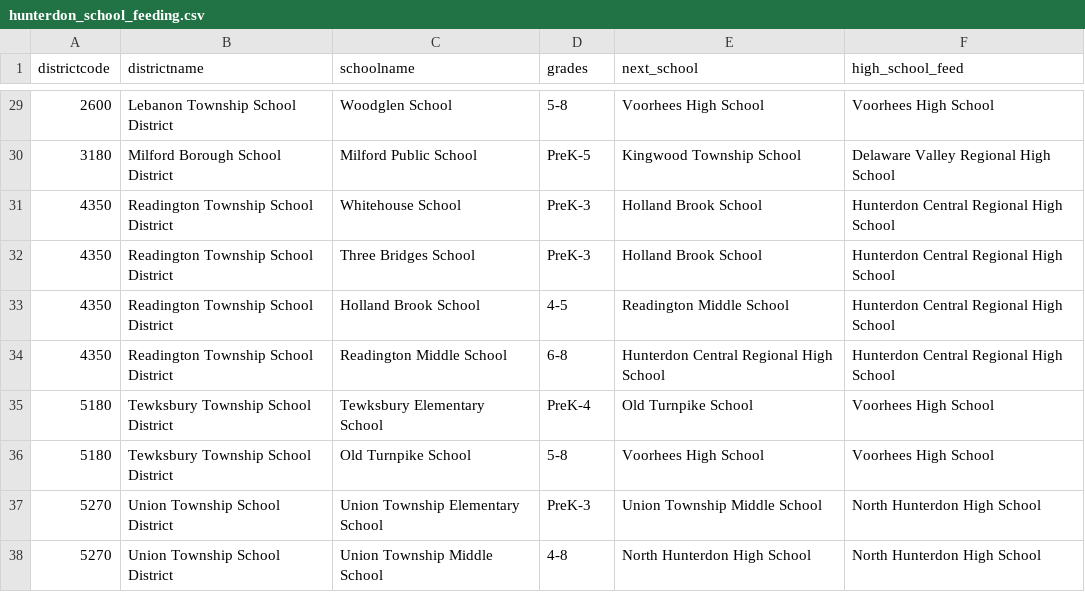
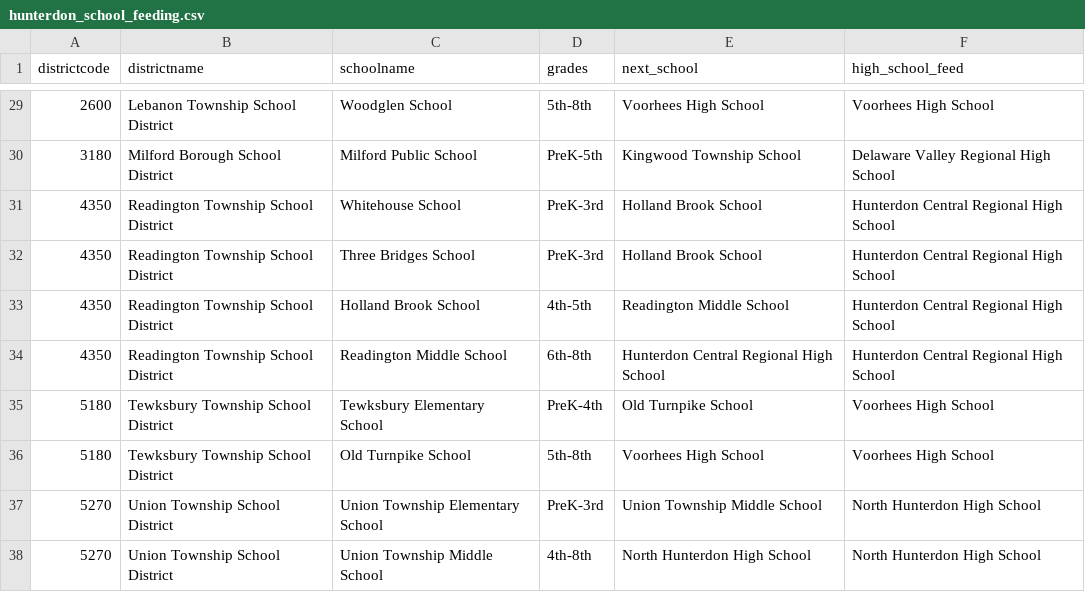
Before and after one commit to sullyvan23/sta220-dashboard_hunterdon, a CSV file: data/hunterdon_school_feeding.csv, drawn as a sheet; only a part is shown, gaps mark what is left out; the diff covers the shown part only.

Commit message:
Edit School Feeding
Edit to make things like school beings 6th to 8th grade not be dates

```diff
--- a/data/hunterdon_school_feeding.csv
+++ b/data/hunterdon_school_feeding.csv
@@ -29,10 +29,10 @@
-2600,Lebanon Township School District,Woodglen School,5-8,Voorhees High School,Voorhees High School
-3180,Milford Borough School District,Milford Public School,PreK-5,Kingwood Township School,Delaware Valley Regional High School
-4350,Readington Township School District,Whitehouse School,PreK-3,Holland Brook School,Hunterdon Central Regional High School
-4350,Readington Township School District,Three Bridges School,PreK-3,Holland Brook School,Hunterdon Central Regional High School
-4350,Readington Township School District,Holland Brook School,4-5,Readington Middle School,Hunterdon Central Regional High School
-4350,Readington Township School District,Readington Middle School,6-8,Hunterdon Central Regional High School,Hunterdon Central Regional High School
-5180,Tewksbury Township School District,Tewksbury Elementary School,PreK-4,Old Turnpike School,Voorhees High School
-5180,Tewksbury Township School District,Old Turnpike School,5-8,Voorhees High School,Voorhees High School
-5270,Union Township School District,Union Township Elementary School,PreK-3,Union Township Middle School,North Hunterdon High School
-5270,Union Township School District,Union Township Middle School,4-8,North Hunterdon High School,North Hunterdon High School
+2600,Lebanon Township School District,Woodglen School,5th-8th,Voorhees High School,Voorhees High School
+3180,Milford Borough School District,Milford Public School,PreK-5th,Kingwood Township School,Delaware Valley Regional High School
+4350,Readington Township School District,Whitehouse School,PreK-3rd,Holland Brook School,Hunterdon Central Regional High School
+4350,Readington Township School District,Three Bridges School,PreK-3rd,Holland Brook School,Hunterdon Central Regional High School
+4350,Readington Township School District,Holland Brook School,4th-5th,Readington Middle School,Hunterdon Central Regional High School
+4350,Readington Township School District,Readington Middle School,6th-8th,Hunterdon Central Regional High School,Hunterdon Central Regional High School
+5180,Tewksbury Township School District,Tewksbury Elementary School,PreK-4th,Old Turnpike School,Voorhees High School
+5180,Tewksbury Township School District,Old Turnpike School,5th-8th,Voorhees High School,Voorhees High School
+5270,Union Township School District,Union Township Elementary School,PreK-3rd,Union Township Middle School,North Hunterdon High School
+5270,Union Township School District,Union Township Middle School,4th-8th,North Hunterdon High School,North Hunterdon High School
```
Also changed, not shown: 27 edited cells elsewhere in this file.
